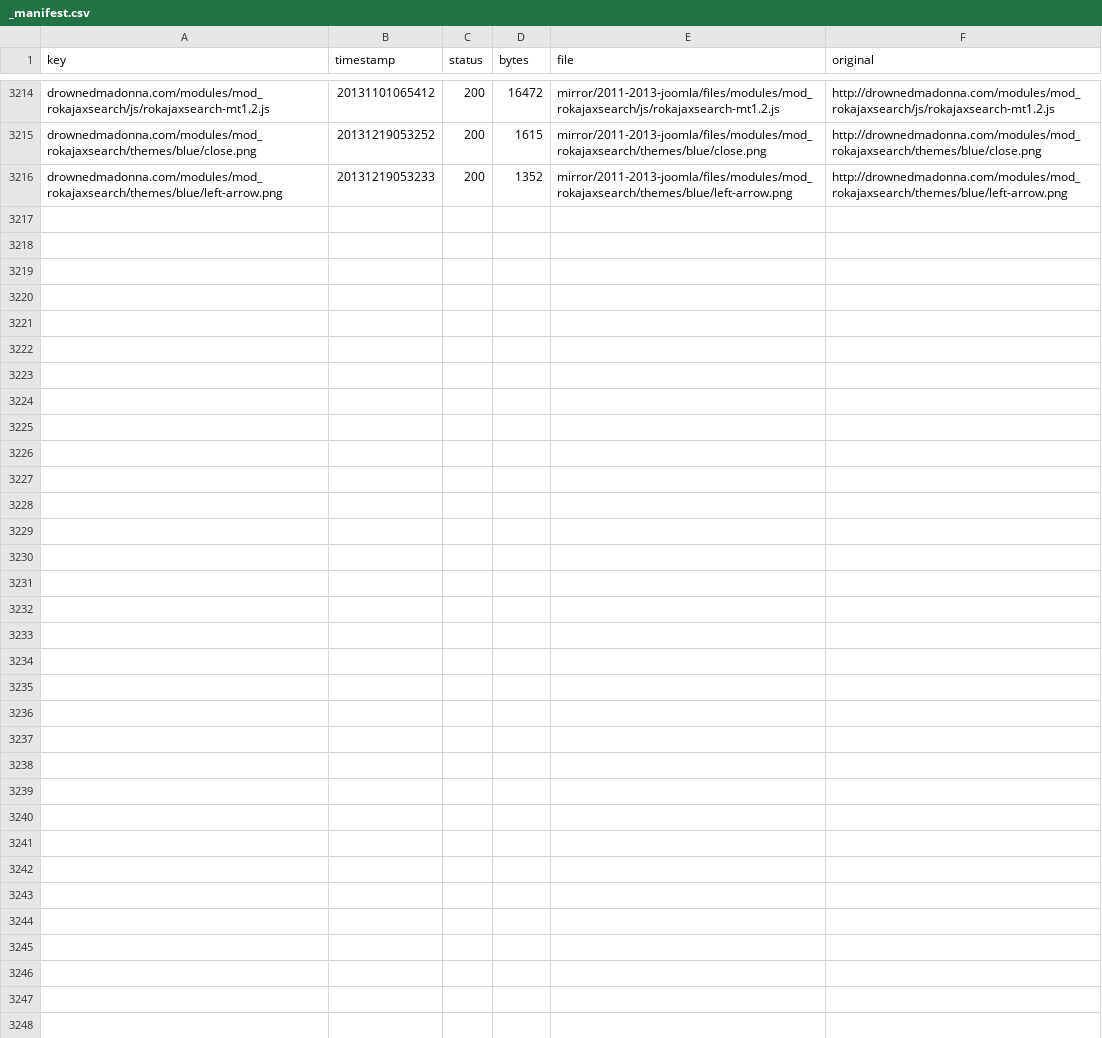
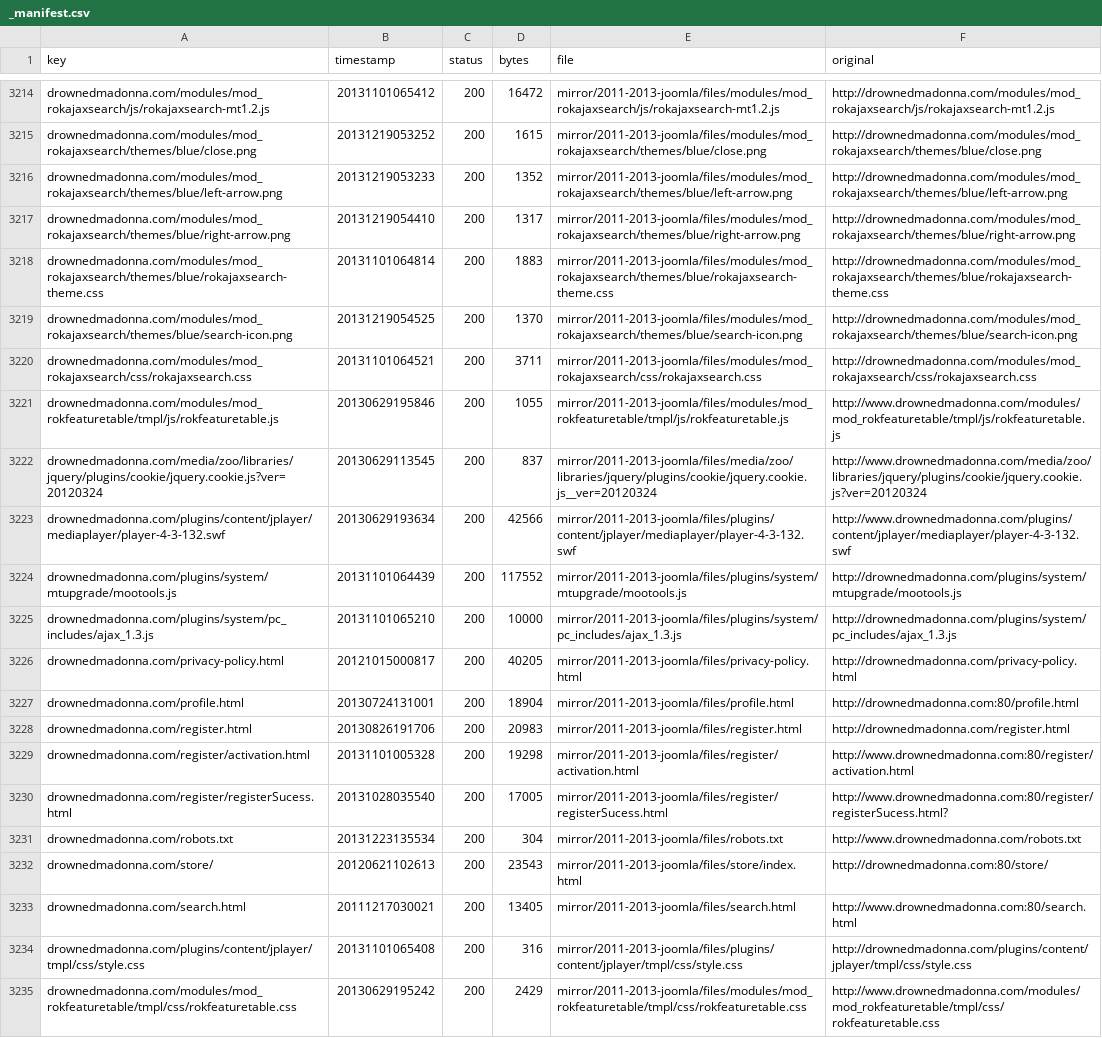
Before and after one commit to giampierofiorelli/drownedmadonna-archive, a CSV file: mirror/2011-2013-joomla/_manifest.csv, drawn as a sheet; only a part is shown, gaps mark what is left out; the diff names each change by its address in the sheet, - before the commit and + after, or states it on an @@ line.

```diff
--- a/mirror/2011-2013-joomla/_manifest.csv
+++ b/mirror/2011-2013-joomla/_manifest.csv
+row 3217: drownedmadonna.com/modules/mod_rokajaxsearch/themes/blue/right-arrow.png | 20131219054410 | 200 | 1317 | mirror/2011-2013-joomla/files/modules/mod_rokajaxsearch/themes/blue/right-arrow.png | http://drownedmadonna.com/modules/mod_rokajaxsearch/themes/blue/right-arrow.png
+row 3218: drownedmadonna.com/modules/mod_rokajaxsearch/themes/blue/rokajaxsearch-theme.css | 20131101064814 | 200 | 1883 | mirror/2011-2013-joomla/files/modules/mod_rokajaxsearch/themes/blue/rokajaxsearch-theme.css | http://drownedmadonna.com/modules/mod_rokajaxsearch/themes/blue/rokajaxsearch-theme.css
+row 3219: drownedmadonna.com/modules/mod_rokajaxsearch/themes/blue/search-icon.png | 20131219054525 | 200 | 1370 | mirror/2011-2013-joomla/files/modules/mod_rokajaxsearch/themes/blue/search-icon.png | http://drownedmadonna.com/modules/mod_rokajaxsearch/themes/blue/search-icon.png
+row 3220: drownedmadonna.com/modules/mod_rokajaxsearch/css/rokajaxsearch.css | 20131101064521 | 200 | 3711 | mirror/2011-2013-joomla/files/modules/mod_rokajaxsearch/css/rokajaxsearch.css | http://drownedmadonna.com/modules/mod_rokajaxsearch/css/rokajaxsearch.css
+row 3221: drownedmadonna.com/modules/mod_rokfeaturetable/tmpl/js/rokfeaturetable.js | 20130629195846 | 200 | 1055 | mirror/2011-2013-joomla/files/modules/mod_rokfeaturetable/tmpl/js/rokfeaturetable.js | http://www.drownedmadonna.com/modules/mod_rokfeaturetable/tmpl/js/rokfeaturetable.js
+row 3222: drownedmadonna.com/media/zoo/libraries/jquery/plugins/cookie/jquery.cookie.js?ver=20120324 | 20130629113545 | 200 | 837 | mirror/2011-2013-joomla/files/media/zoo/libraries/jquery/plugins/cookie/jquery.cookie.js__ver=20120324 | http://www.drownedmadonna.com/media/zoo/libraries/jquery/plugins/cookie/jquery.cookie.js?ver=20120324
+row 3223: drownedmadonna.com/plugins/content/jplayer/mediaplayer/player-4-3-132.swf | 20130629193634 | 200 | 42566 | mirror/2011-2013-joomla/files/plugins/content/jplayer/mediaplayer/player-4-3-132.swf | http://www.drownedmadonna.com/plugins/content/jplayer/mediaplayer/player-4-3-132.swf
+row 3224: drownedmadonna.com/plugins/system/mtupgrade/mootools.js | 20131101064439 | 200 | 117552 | mirror/2011-2013-joomla/files/plugins/system/mtupgrade/mootools.js | http://drownedmadonna.com/plugins/system/mtupgrade/mootools.js
+row 3225: drownedmadonna.com/plugins/system/pc_includes/ajax_1.3.js | 20131101065210 | 200 | 10000 | mirror/2011-2013-joomla/files/plugins/system/pc_includes/ajax_1.3.js | http://drownedmadonna.com/plugins/system/pc_includes/ajax_1.3.js
+row 3226: drownedmadonna.com/privacy-policy.html | 20121015000817 | 200 | 40205 | mirror/2011-2013-joomla/files/privacy-policy.html | http://drownedmadonna.com/privacy-policy.html
+row 3227: drownedmadonna.com/profile.html | 20130724131001 | 200 | 18904 | mirror/2011-2013-joomla/files/profile.html | http://drownedmadonna.com:80/profile.html
+row 3228: drownedmadonna.com/register.html | 20130826191706 | 200 | 20983 | mirror/2011-2013-joomla/files/register.html | http://drownedmadonna.com/register.html
+row 3229: drownedmadonna.com/register/activation.html | 20131101005328 | 200 | 19298 | mirror/2011-2013-joomla/files/register/activation.html | http://www.drownedmadonna.com:80/register/activation.html
+row 3230: drownedmadonna.com/register/registerSucess.html | 20131028035540 | 200 | 17005 | mirror/2011-2013-joomla/files/register/registerSucess.html | http://www.drownedmadonna.com:80/register/registerSucess.html?
+row 3231: drownedmadonna.com/robots.txt | 20131223135534 | 200 | 304 | mirror/2011-2013-joomla/files/robots.txt | http://www.drownedmadonna.com/robots.txt
+row 3232: drownedmadonna.com/store/ | 20120621102613 | 200 | 23543 | mirror/2011-2013-joomla/files/store/index.html | http://drownedmadonna.com:80/store/
+row 3233: drownedmadonna.com/search.html | 20111217030021 | 200 | 13405 | mirror/2011-2013-joomla/files/search.html | http://www.drownedmadonna.com:80/search.html
+row 3234: drownedmadonna.com/plugins/content/jplayer/tmpl/css/style.css | 20131101065408 | 200 | 316 | mirror/2011-2013-joomla/files/plugins/content/jplayer/tmpl/css/style.css | http://drownedmadonna.com/plugins/content/jplayer/tmpl/css/style.css
+row 3235: drownedmadonna.com/modules/mod_rokfeaturetable/tmpl/css/rokfeaturetable.css | 20130629195242 | 200 | 2429 | mirror/2011-2013-joomla/files/modules/mod_rokfeaturetable/tmpl/css/rokfeaturetable.css | http://www.drownedmadonna.com/modules/mod_rokfeaturetable/tmpl/css/rokfeaturetable.css
```
Also changed, not shown: 20 other files.
